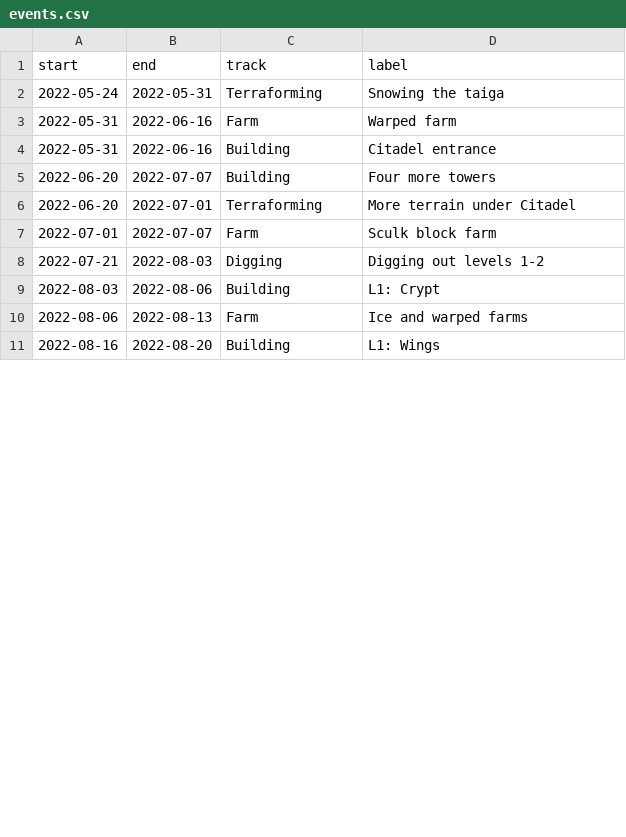
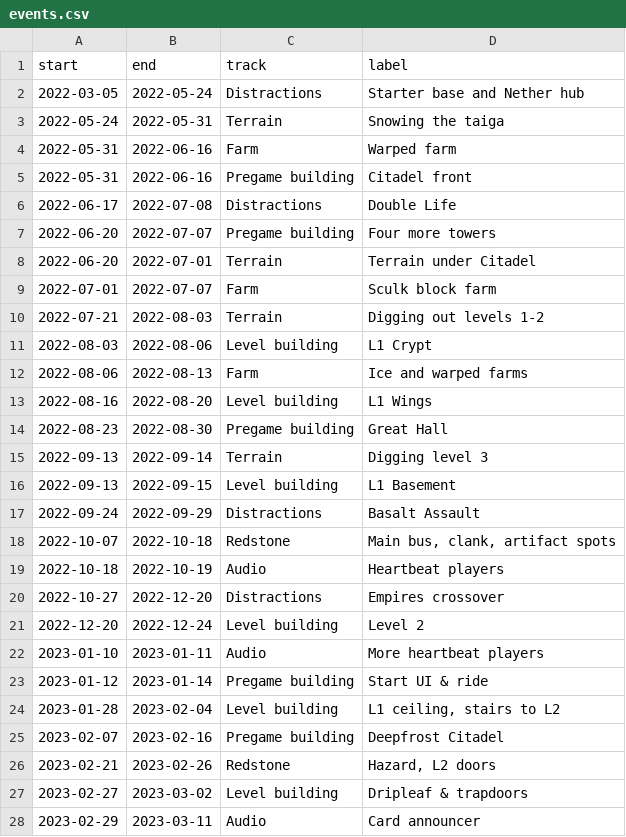
Before and after one commit to AcipenserSturio/mi, a CSV file: public/events.csv, drawn as a sheet; only a part is shown; the diff covers the shown part only.

Commit message:
add: a lot of events

```diff
--- a/public/events.csv
+++ b/public/events.csv
@@ -1,11 +1,28 @@
 start,end,track,label
-2022-05-24,2022-05-31,Terraforming,Snowing the taiga
+2022-03-05,2022-05-24,Distractions,Starter base and Nether hub
+2022-05-24,2022-05-31,Terrain,Snowing the taiga
 2022-05-31,2022-06-16,Farm,Warped farm
-2022-05-31,2022-06-16,Building,Citadel entrance
-2022-06-20,2022-07-07,Building,Four more towers
-2022-06-20,2022-07-01,Terraforming,More terrain under Citadel
+2022-05-31,2022-06-16,Pregame building,Citadel front
+2022-06-17,2022-07-08,Distractions,Double Life
+2022-06-20,2022-07-07,Pregame building,Four more towers
+2022-06-20,2022-07-01,Terrain,Terrain under Citadel
 2022-07-01,2022-07-07,Farm,Sculk block farm
-2022-07-21,2022-08-03,Digging,Digging out levels 1-2
-2022-08-03,2022-08-06,Building,L1: Crypt
+2022-07-21,2022-08-03,Terrain,Digging out levels 1-2
+2022-08-03,2022-08-06,Level building,L1 Crypt
 2022-08-06,2022-08-13,Farm,Ice and warped farms
-2022-08-16,2022-08-20,Building,L1: Wings
+2022-08-16,2022-08-20,Level building,L1 Wings
+2022-08-23,2022-08-30,Pregame building,Great Hall
+2022-09-13,2022-09-14,Terrain,Digging level 3
+2022-09-13,2022-09-15,Level building,L1 Basement
+2022-09-24,2022-09-29,Distractions,Basalt Assault
+2022-10-07,2022-10-18,Redstone,"Main bus, clank, artifact spots"
+2022-10-18,2022-10-19,Audio,Heartbeat players
+2022-10-27,2022-12-20,Distractions,Empires crossover
+2022-12-20,2022-12-24,Level building,Level 2
+2023-01-10,2023-01-11,Audio,More heartbeat players
+2023-01-12,2023-01-14,Pregame building,Start UI & ride
+2023-01-28,2023-02-04,Level building,"L1 ceiling, stairs to L2"
+2023-02-07,2023-02-16,Pregame building,Deepfrost Citadel
+2023-02-21,2023-02-26,Redstone,"Hazard, L2 doors"
+2023-02-27,2023-03-02,Level building,Dripleaf & trapdoors
+2023-02-29,2023-03-11,Audio,Card announcer
```
Also changed, not shown: 11 added rows and 3 edited cells elsewhere in this file, 1 other file.
